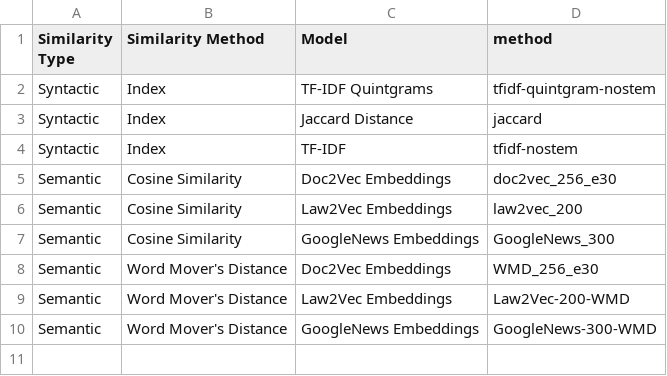
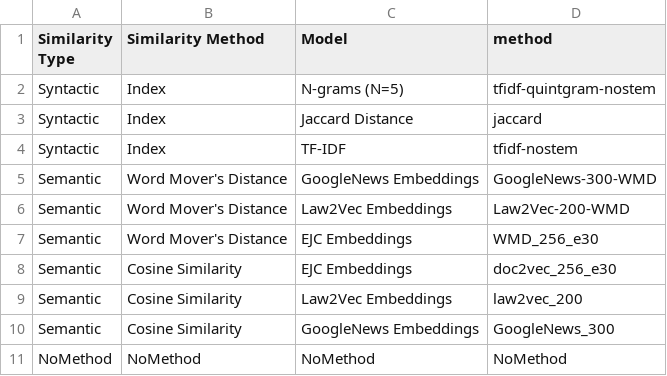
Before and after one commit to Shagunaawasthi/cjeu-court-decision-similarity, a CSV file: inputdata/models.csv, drawn as a sheet.

```diff
--- a/inputdata/models.csv
+++ b/inputdata/models.csv
@@ -1,10 +1,11 @@
 Similarity Type,Similarity Method,Model,method
-Syntactic,Index,TF-IDF Quintgrams,tfidf-quintgram-nostem
+Syntactic,Index,N-grams (N=5),tfidf-quintgram-nostem
 Syntactic,Index,Jaccard Distance,jaccard
 Syntactic,Index,TF-IDF,tfidf-nostem
-Semantic,Cosine Similarity,Doc2Vec Embeddings,doc2vec_256_e30
+Semantic,Word Mover's Distance,GoogleNews Embeddings,GoogleNews-300-WMD
+Semantic,Word Mover's Distance,Law2Vec Embeddings,Law2Vec-200-WMD
+Semantic,Word Mover's Distance,EJC Embeddings,WMD_256_e30
+Semantic,Cosine Similarity,EJC Embeddings,doc2vec_256_e30
 Semantic,Cosine Similarity,Law2Vec Embeddings,law2vec_200
 Semantic,Cosine Similarity,GoogleNews Embeddings,GoogleNews_300
-Semantic,Word Mover's Distance,Doc2Vec Embeddings,WMD_256_e30
-Semantic,Word Mover's Distance,Law2Vec Embeddings,Law2Vec-200-WMD
-Semantic,Word Mover's Distance,GoogleNews Embeddings,GoogleNews-300-WMD
+NoMethod,NoMethod,NoMethod,NoMethod
```
Also changed, not shown: inputdata/sampled_cases.csv, 24 other files.
